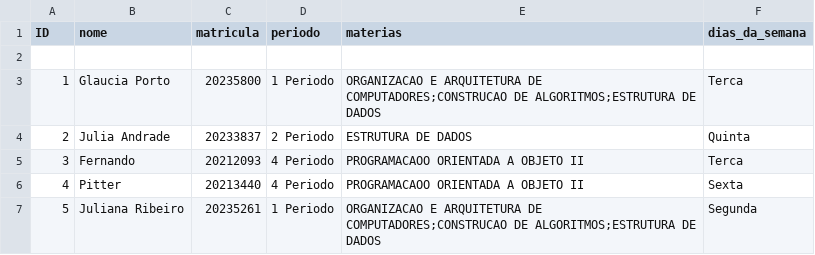
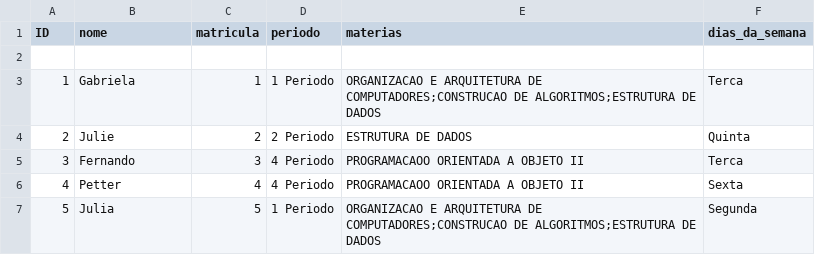
Before and after one commit to gabs-1198/etl-dio-bootcamp-ciencia-de-dados, a CSV file: teste.csv, drawn as a sheet.

Commit message:
Add files via upload

```diff
--- a/teste.csv
+++ b/teste.csv
@@ -2,6 +2,6 @@ ID,nome,matricula,periodo,materias,dias_da_semana
 
-1,Glaucia Porto,20235800,1 Periodo,ORGANIZACAO E ARQUITETURA DE COMPUTADORES;CONSTRUCAO DE ALGORITMOS;ESTRUTURA DE DADOS,Terca
-2,Julia Andrade,20233837,2 Periodo,ESTRUTURA DE DADOS,Quinta
-3,Fernando,20212093,4 Periodo,PROGRAMACAOO ORIENTADA A OBJETO II,Terca
-4,Pitter,20213440,4 Periodo,PROGRAMACAOO ORIENTADA A OBJETO II,Sexta
-5,Juliana Ribeiro ,20235261,1 Periodo,ORGANIZACAO E ARQUITETURA DE COMPUTADORES;CONSTRUCAO DE ALGORITMOS;ESTRUTURA DE DADOS,Segunda
+1,Gabriela,1,1 Periodo,ORGANIZACAO E ARQUITETURA DE COMPUTADORES;CONSTRUCAO DE ALGORITMOS;ESTRUTURA DE DADOS,Terca
+2,Julie,2,2 Periodo,ESTRUTURA DE DADOS,Quinta
+3,Fernando,3,4 Periodo,PROGRAMACAOO ORIENTADA A OBJETO II,Terca
+4,Petter,4,4 Periodo,PROGRAMACAOO ORIENTADA A OBJETO II,Sexta
+5,Julia ,5,1 Periodo,ORGANIZACAO E ARQUITETURA DE COMPUTADORES;CONSTRUCAO DE ALGORITMOS;ESTRUTURA DE DADOS,Segunda
```
